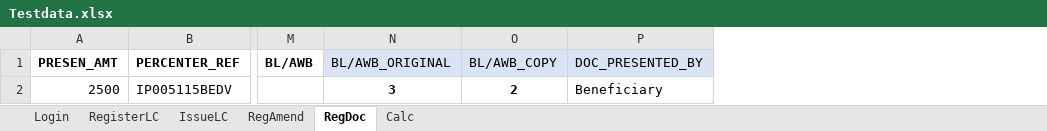
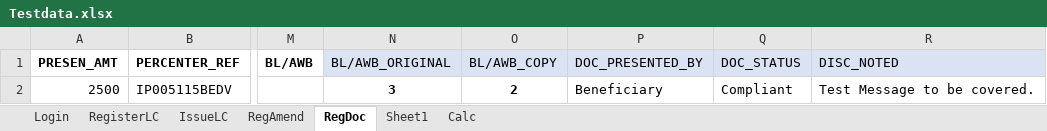
Before and after one commit to kaisermeeran/Trade_EE_Application2, an Excel workbook: Data/Testdata.xlsx, sheet RegDoc, drawn as a sheet; only a part is shown, gaps mark what is left out; values as stored, in another font and other column widths than the file's, no borders; the diff names each change by its address in the sheet, - before the commit and + after, or states it on an @@ line.

```diff
--- a/Data/Testdata.xlsx (sheet RegDoc)
+++ b/Data/Testdata.xlsx (sheet RegDoc)
+sheet tab: Sheet1
+column Q (DOC_STATUS), row 2: Compliant
+column R (DISC_NOTED), row 2: Test Message to be covered.
```
Also changed, not shown: sheet IssueLC, 4 other files.
